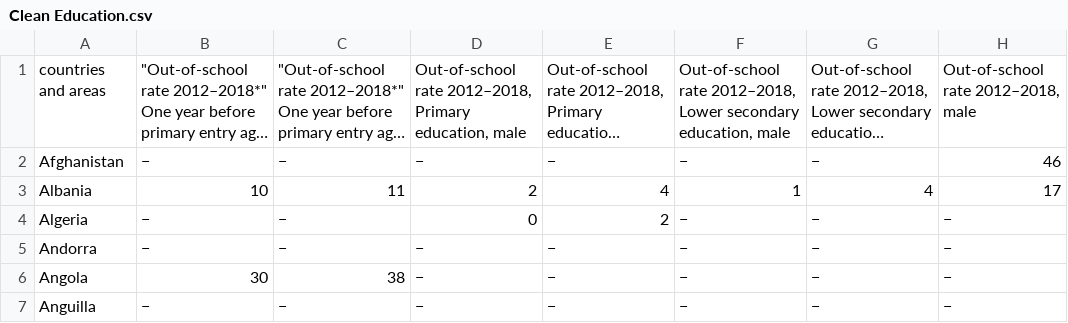
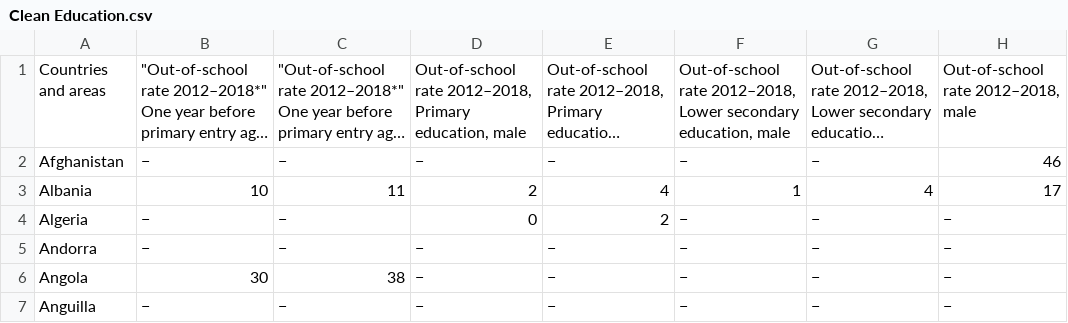
Before and after one commit to swati-dontamsetti/data-alliance-for-science, a CSV file: Clean Education.csv, drawn as a sheet; only a part is shown; long unchanged cells end in …; the diff names each change by its address in the sheet, - before the commit and + after, or states it on an @@ line.

```diff
--- a/Clean Education.csv
+++ b/Clean Education.csv
-A1: countries and areas
+A1: Countries and areas
```
Also changed, not shown: 1 other file.
